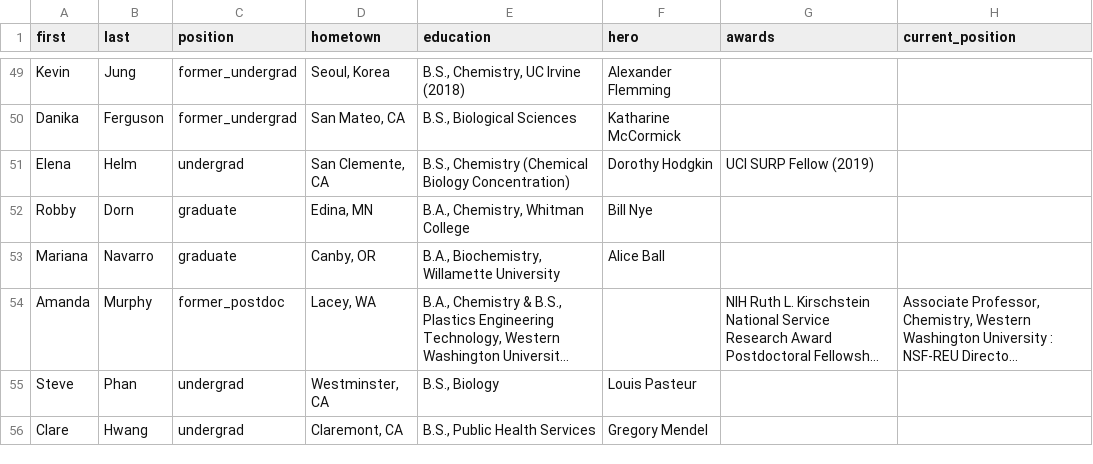
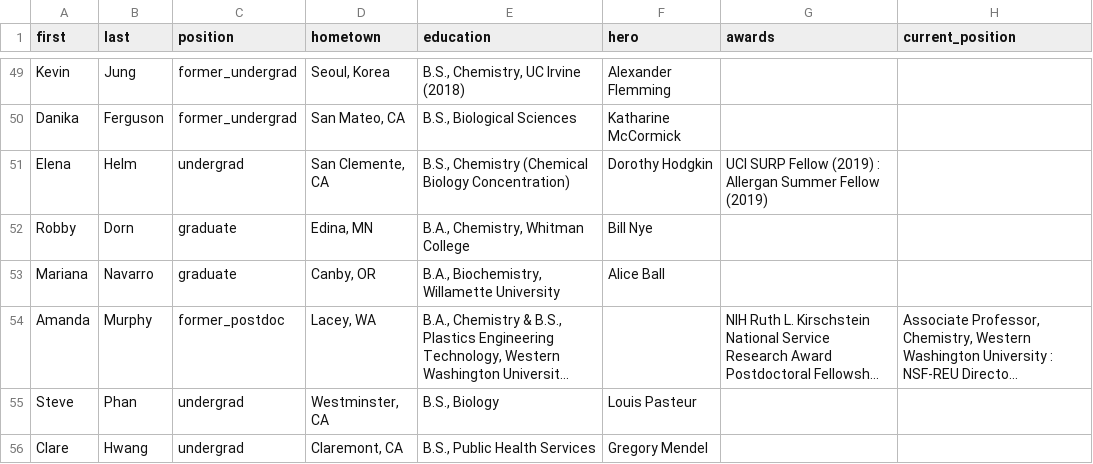
Before and after one commit to c-bun/Prescher-Lab-Site, a CSV file: _data/group.csv, drawn as a sheet; only a part is shown, gaps mark what is left out; long unchanged cells end in ….

```diff
--- a/_data/group.csv
+++ b/_data/group.csv
@@ -50,3 +50,3 @@ Kevin,Jung,former_undergrad,"Seoul, Korea","B.S., Chemistry, UC Irvine (2018)",A
 Danika,Ferguson,former_undergrad,"San Mateo, CA","B.S., Biological Sciences",Katharine McCormick,,
-Elena,Helm,undergrad,"San Clemente, CA","B.S., Chemistry (Chemical Biology Concentration)",Dorothy Hodgkin,UCI SURP Fellow (2019),
+Elena,Helm,undergrad,"San Clemente, CA","B.S., Chemistry (Chemical Biology Concentration)",Dorothy Hodgkin,UCI SURP Fellow (2019) : Allergan Summer Fellow (2019),
 Robby,Dorn,graduate,"Edina, MN","B.A., Chemistry, Whitman College",Bill Nye,,
```
Also changed, not shown: 1 other file.
